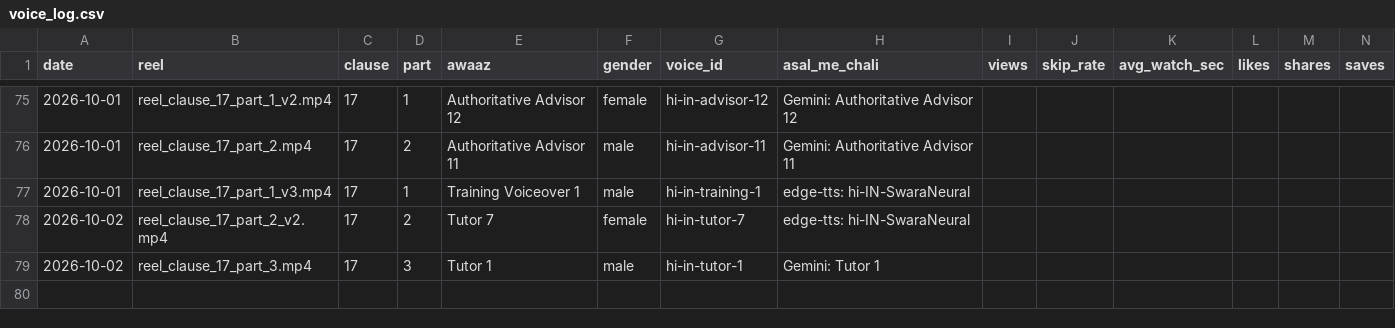
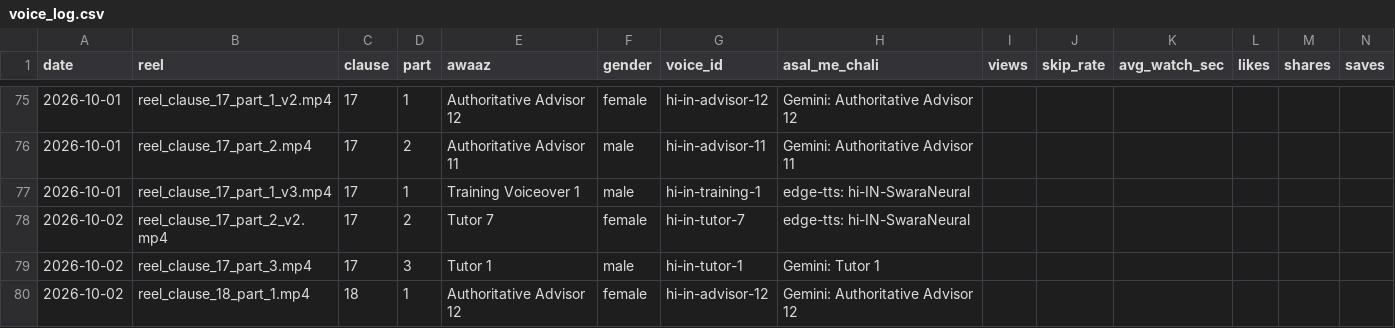
Before and after one commit to r40706876-stack/postal-wala-automation, a CSV file: generated_reels/voice_log.csv, drawn as a sheet; only a part is shown, gaps mark what is left out.

```diff
--- a/generated_reels/voice_log.csv
+++ b/generated_reels/voice_log.csv
@@ -79 +79,2 @@
 2026-10-02,reel_clause_17_part_3.mp4,17,3,Tutor 1,male,hi-in-tutor-1,Gemini: Tutor 1,,,,,,
+2026-10-02,reel_clause_18_part_1.mp4,18,1,Authoritative Advisor 12,female,hi-in-advisor-12,Gemini: Authoritative Advisor 12,,,,,,
```
Also changed, not shown: 11 other files.
